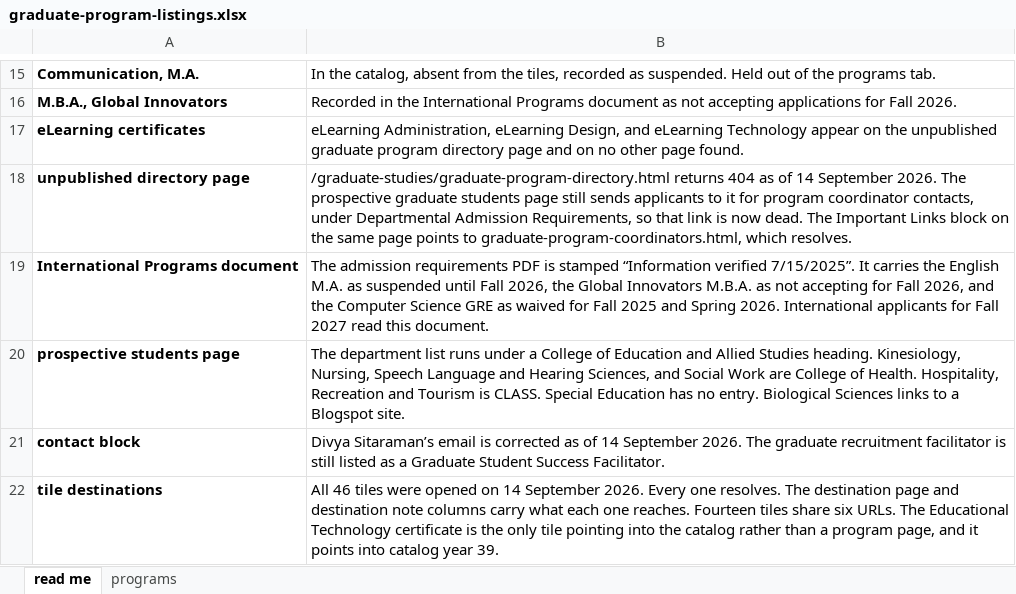
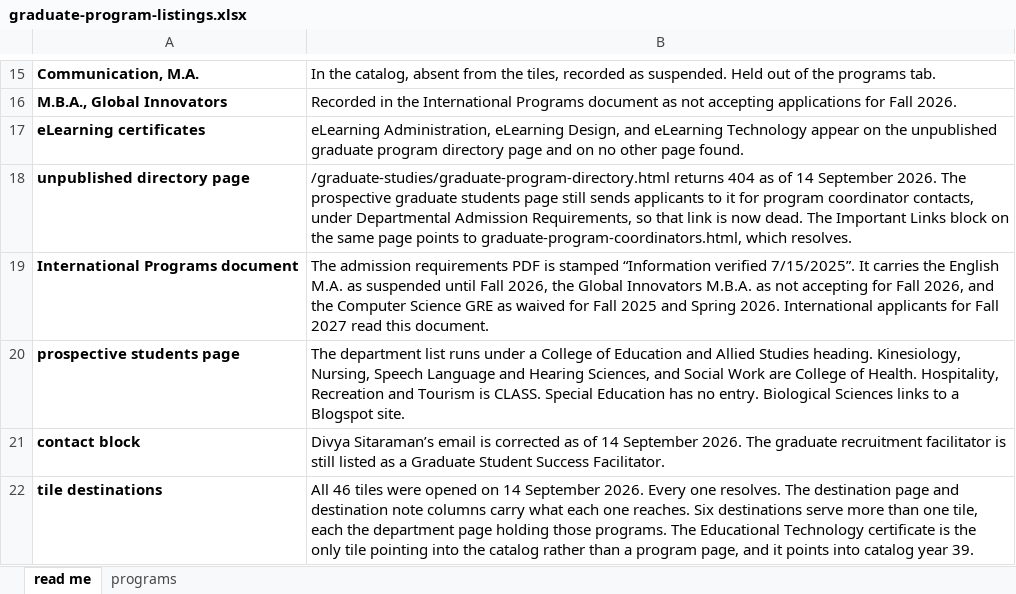
Before and after one commit to csuebmusic/music-curriculum, an Excel workbook: committee/grad-facilitator/documents/graduate-program-listings.xlsx, sheet read me, drawn as a sheet; only a part is shown, gaps mark what is left out; values as stored, in another font and other column widths than the file's, no borders; the diff names each change by its address in the sheet, - before the commit and + after, or states it on an @@ line.

Commit message:
record shared tile destinations as department pages
A destination serving several tiles is the department page for
those programs, not a link fault. Reworded in programs.md, in the
destination note column, and in the read me tab.

```diff
--- a/committee/grad-facilitator/documents/graduate-program-listings.xlsx (sheet read me)
+++ b/committee/grad-facilitator/documents/graduate-program-listings.xlsx (sheet read me)
-B22: …one reaches. Fourteen tiles share six URLs. The Educational…
+B22: …one reaches. Six destinations serve more than one tile, each the department page holding those programs. The Educational…
```
Also changed, not shown: sheet programs, 1 other file.
